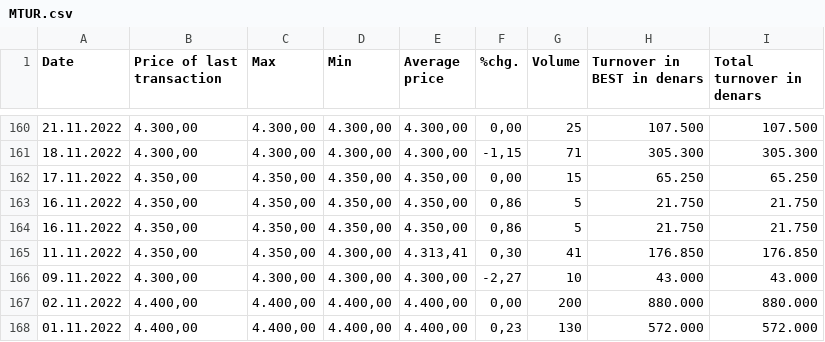
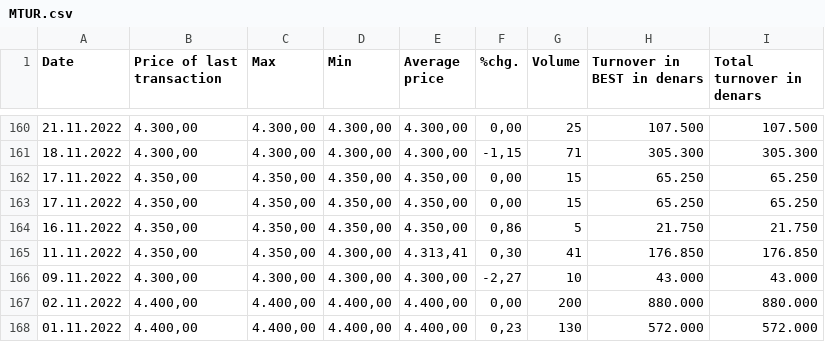
Before and after one commit to marijak26/dians-proekt, a CSV file: Домашна 1/data/MTUR.csv, drawn as a sheet; only a part is shown, gaps mark what is left out; the diff covers the shown part only.

```diff
--- a/Домашна 1/data/MTUR.csv
+++ b/Домашна 1/data/MTUR.csv
@@ -162,3 +162,3 @@ Date,Price of last transaction,Max,Min,Average price,%chg.,Volume,Turnover in BE
 17.11.2022,"4.350,00","4.350,00","4.350,00","4.350,00","0,00",15,65.250,65.250
-16.11.2022,"4.350,00","4.350,00","4.350,00","4.350,00","0,86",5,21.750,21.750
+17.11.2022,"4.350,00","4.350,00","4.350,00","4.350,00","0,00",15,65.250,65.250
 16.11.2022,"4.350,00","4.350,00","4.350,00","4.350,00","0,86",5,21.750,21.750
```
Also changed, not shown: 5 added rows and 2 removed rows elsewhere in this file, Домашна 1/data/ADIN.csv, Домашна 1/data/PPIV.csv, 49 other files.
